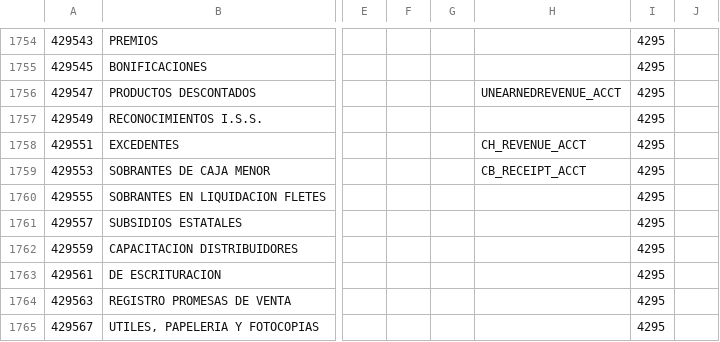
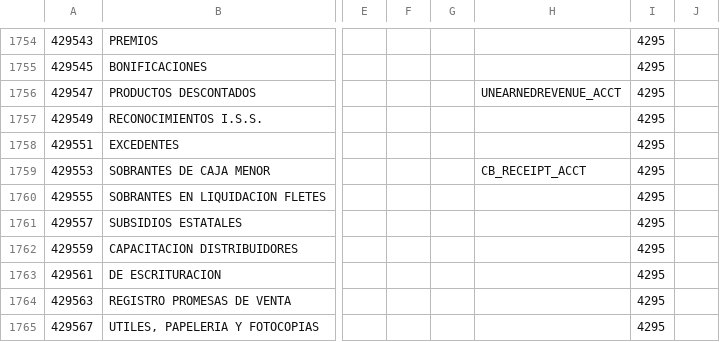
Before and after one commit to globalqss/globalqss-idempiere-lco, a CSV file: CoA/AccountingCO.csv, drawn as a sheet; only a part is shown, gaps mark what is left out; the diff names each change by its address in the sheet, - before the commit and + after, or states it on an @@ line.

```diff
--- a/CoA/AccountingCO.csv
+++ b/CoA/AccountingCO.csv
-H1758: CH_REVENUE_ACCT
+H1758: (empty)
```
Also changed, not shown: 12 other files.
